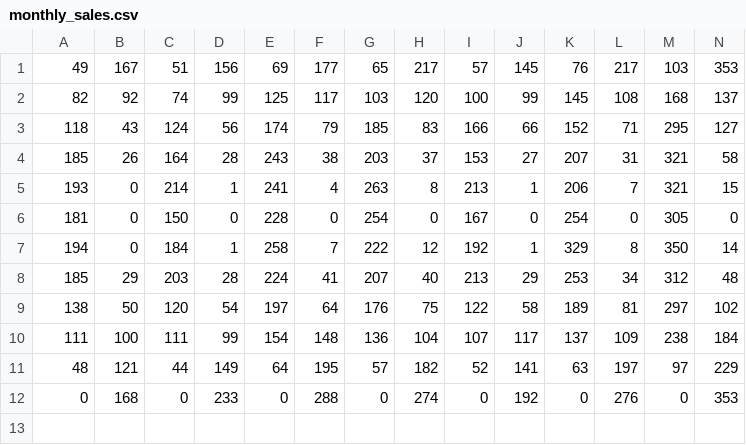
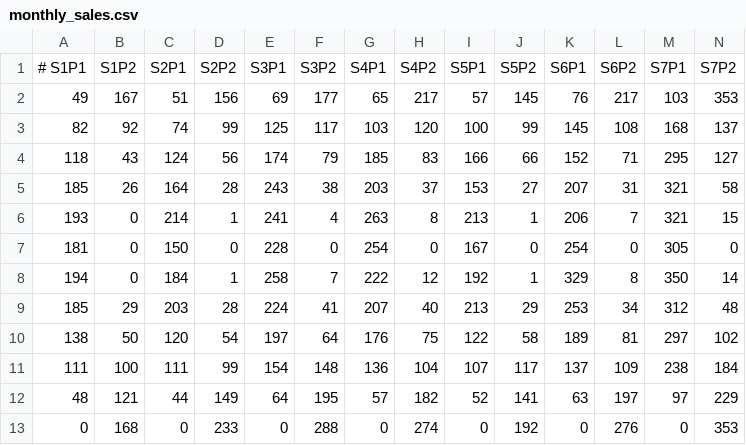
Before and after one commit to AndreyBorisKhesin/Deliveries, a CSV file: monthly_sales.csv, drawn as a sheet; only a part is shown; rows hold the shown columns only; the diff names each change by its address in the sheet, - before the commit and + after, or states it on an @@ line.

```diff
--- a/monthly_sales.csv
+++ b/monthly_sales.csv
+row 1: # S1P1 | S1P2 | S2P1 | S2P2 | S3P1 | S3P2 | S4P1 | S4P2 | S5P1 | S5P2 | S6P1 | S6P2 | S7P1 | S7P2
```
Also changed, not shown: 1 other file.
